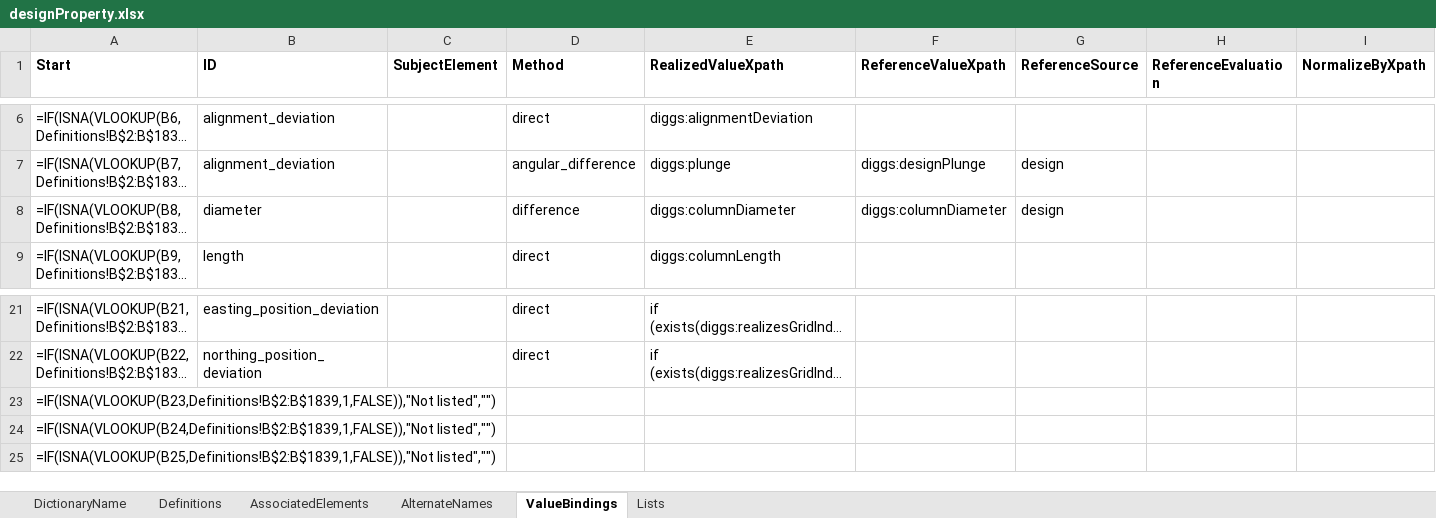
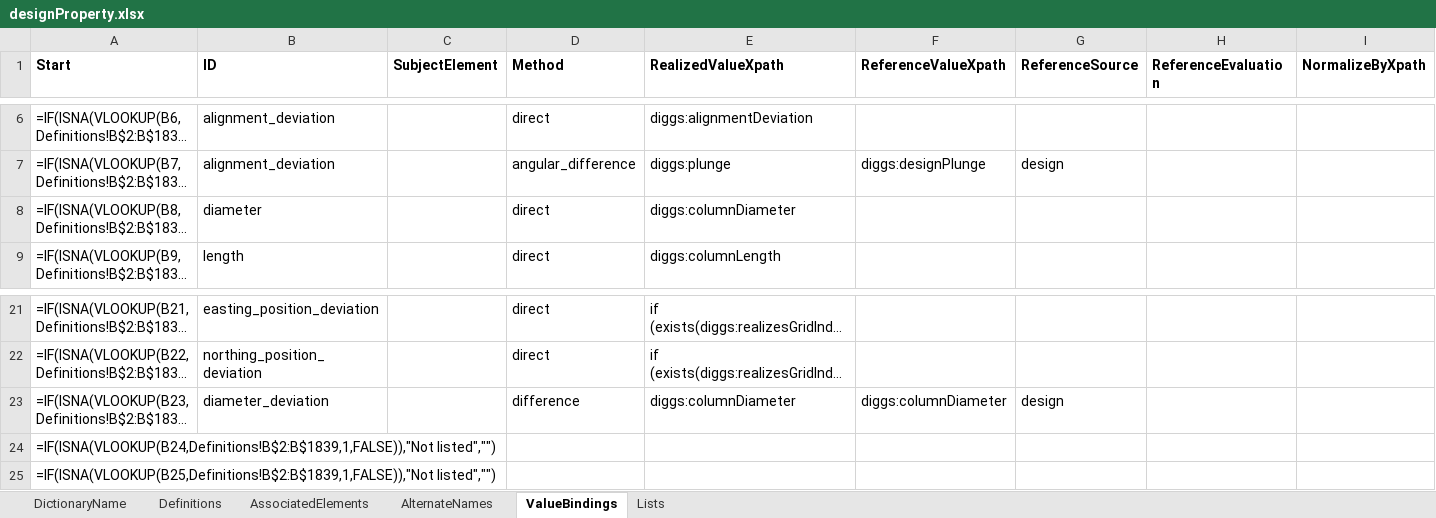
Before and after one commit to DIGGSml/def, an Excel workbook: Codelist Excel Files and Conversion Templates to XML/designProperty.xlsx, sheet ValueBindings, drawn as a sheet; only a part is shown, gaps mark what is left out; long unchanged cells end in …; values as stored, in another font and other column widths than the file's, no borders; formulas without a stored value are shown as written; the diff names each change by its address in the sheet, - before the commit and + after, or states it on an @@ line.

```diff
--- a/Codelist Excel Files and Conversion Templates to XML/designProperty.xlsx (sheet ValueBindings)
+++ b/Codelist Excel Files and Conversion Templates to XML/designProperty.xlsx (sheet ValueBindings)
-D8 (Method): difference
+D8 (Method): direct
-F8 (ReferenceValueXpath): diggs:columnDiameter
+F8 (ReferenceValueXpath): (empty)
-G8 (ReferenceSource): design
+G8 (ReferenceSource): (empty)
-B23 (ID): (empty)
+B23 (ID): diameter_deviation
-D23 (Method): (empty)
+D23 (Method): difference
-E23 (RealizedValueXpath): (empty)
+E23 (RealizedValueXpath): diggs:columnDiameter
-F23 (ReferenceValueXpath): (empty)
+F23 (ReferenceValueXpath): diggs:columnDiameter
-G23 (ReferenceSource): (empty)
+G23 (ReferenceSource): design
```
Also changed, not shown: sheet Definitions, sheet AssociatedElements, 1 other file.
